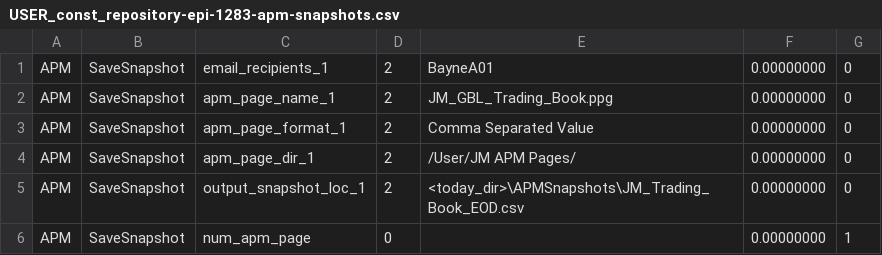
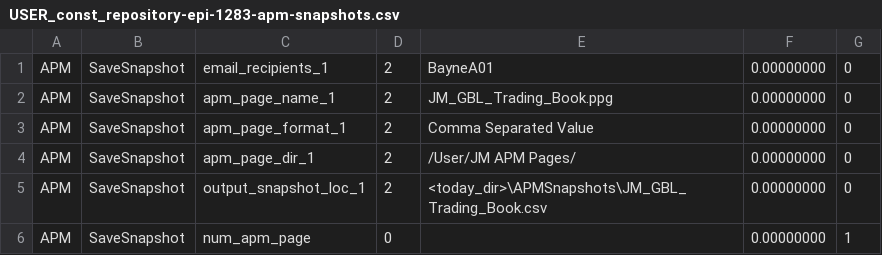
Before and after one commit to sampathjs/test_history, a CSV file: StandingDataSQL/USER_const_repository-epi-1283-apm-snapshots.csv, drawn as a sheet.

Commit message:
Renaming output file name in user_const_repository

```diff
--- a/StandingDataSQL/USER_const_repository-epi-1283-apm-snapshots.csv
+++ b/StandingDataSQL/USER_const_repository-epi-1283-apm-snapshots.csv
@@ -4,3 +4,3 @@
 "APM","SaveSnapshot","apm_page_dir_1",2,"/User/JM APM Pages/",0.00000000,0,
-"APM","SaveSnapshot","output_snapshot_loc_1",2,"<today_dir>\APMSnapshots\JM_Trading_Book_EOD.csv",0.00000000,0,
+"APM","SaveSnapshot","output_snapshot_loc_1",2,"<today_dir>\APMSnapshots\JM_GBL_Trading_Book.csv",0.00000000,0,
 "APM","SaveSnapshot","num_apm_page",0," ",0.00000000,1,
```
